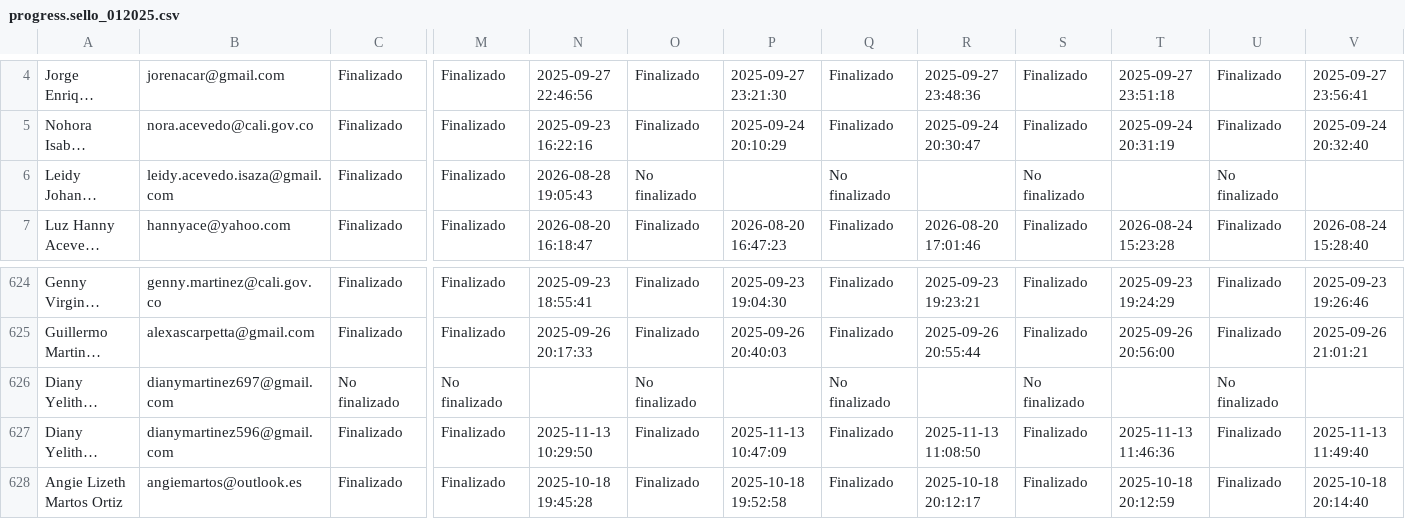
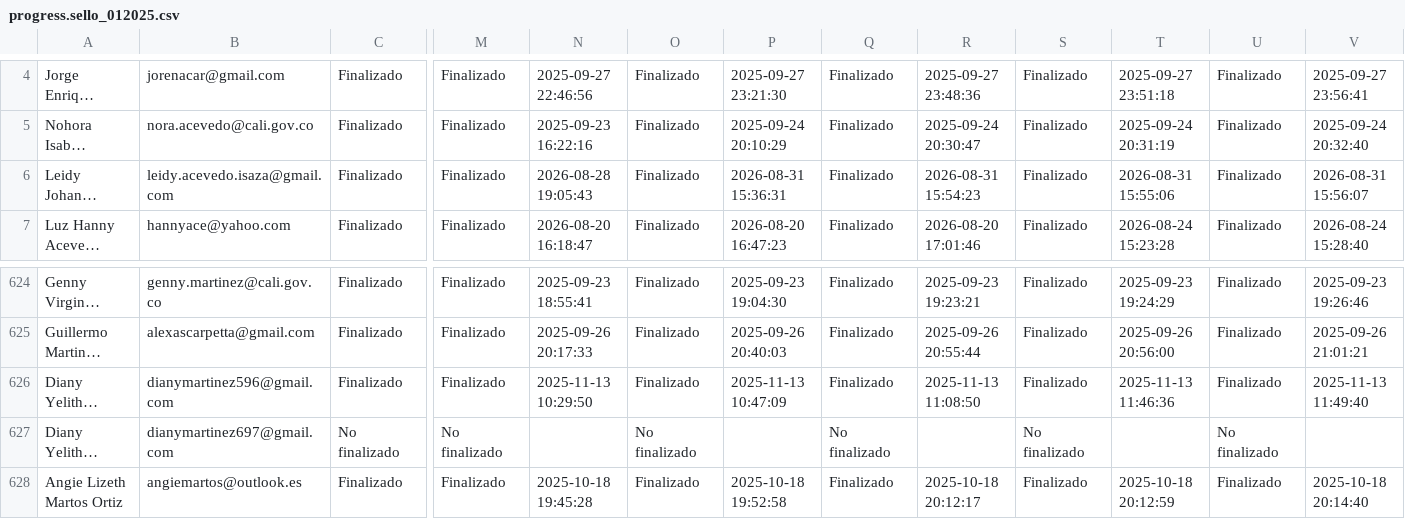
Before and after one commit to SecSaludCali/Tesis_Moodle, a CSV file: descargas_moodle/progress.sello_012025.csv, drawn as a sheet; only a part is shown, gaps mark what is left out; long unchanged cells end in …; the diff names each change by its address in the sheet, - before the commit and + after, or states it on an @@ line.

```diff
--- a/descargas_moodle/progress.sello_012025.csv
+++ b/descargas_moodle/progress.sello_012025.csv
-O6: No finalizado
+O6: Finalizado
-P6: (empty)
+P6: 2026-08-31 15:36:31
-Q6: No finalizado
+Q6: Finalizado
-R6: (empty)
+R6: 2026-08-31 15:54:23
-S6: No finalizado
+S6: Finalizado
-T6: (empty)
+T6: 2026-08-31 15:55:06
-U6: No finalizado
+U6: Finalizado
-V6: (empty)
+V6: 2026-08-31 15:56:07
@@ row 627 moved to row 626: Diany Yelithza Martínez Vidal @@
```
Also changed, not shown: demografia_consolidada.csv, dim_perfiles.csv, 5 other files.
